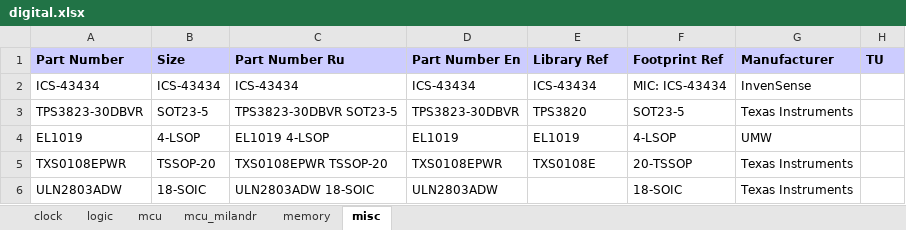
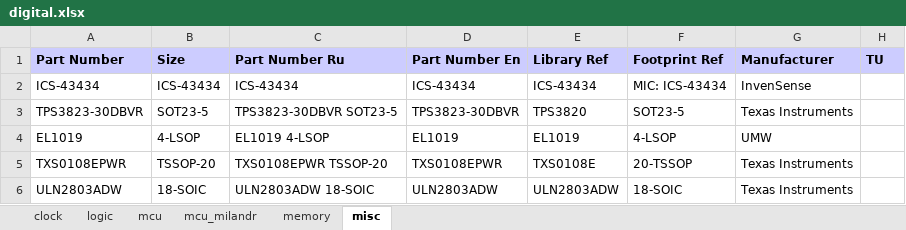
Before and after one commit to garou-g/elem_altium_db2, an Excel workbook: library/digital.xlsx, sheet misc, drawn as a sheet; values as stored, in another font and other column widths than the file's, no borders; the diff names each change by its address in the sheet, - before the commit and + after, or states it on an @@ line.

Commit message:
fixed  ULN2803ADW

```diff
--- a/library/digital.xlsx (sheet misc)
+++ b/library/digital.xlsx (sheet misc)
-E6 (Library Ref): (empty)
+E6 (Library Ref): ULN2803ADW
```
